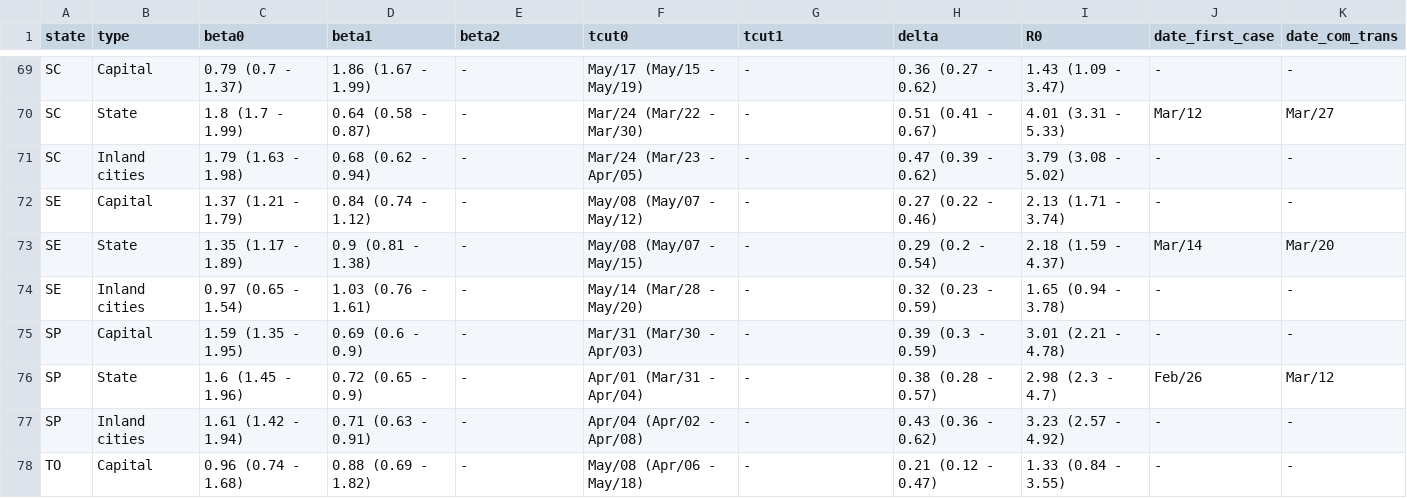
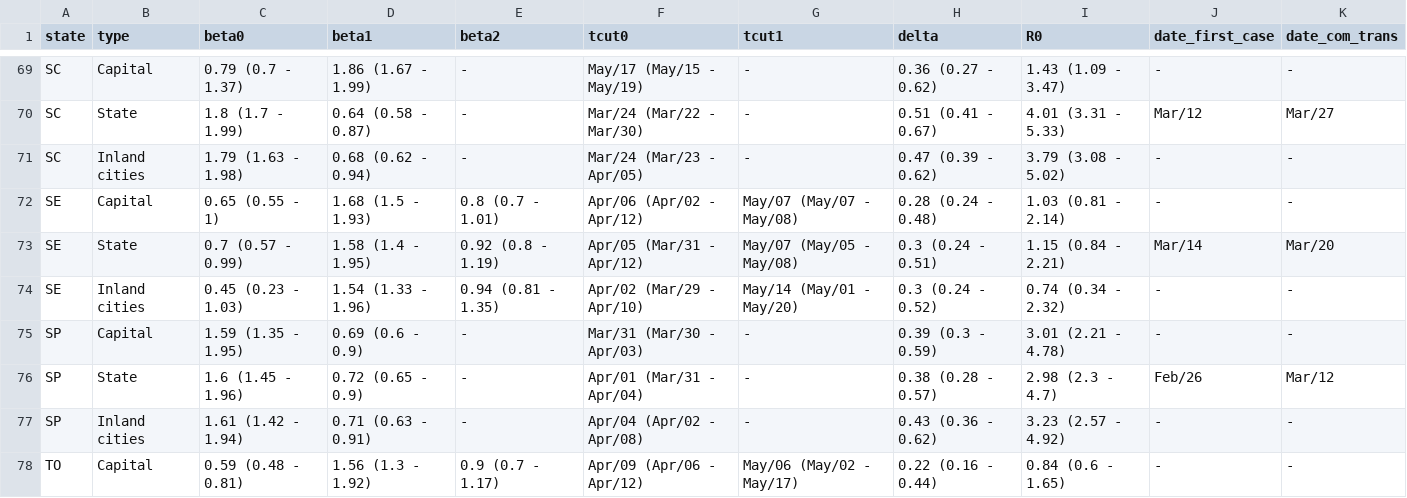
Before and after one commit to PAMepi/webViz, a CSV file: transmission_rate_app/data/info_tab.csv, drawn as a sheet; only a part is shown, gaps mark what is left out; the diff covers the shown part only.

```diff
--- a/transmission_rate_app/data/info_tab.csv
+++ b/transmission_rate_app/data/info_tab.csv
@@ -71,5 +71,5 @@ SC,State,1.8 (1.7 - 1.99),0.64 (0.58 - 0.87),-,Mar/24 (Mar/22 - Mar/30),-,0.51 (
 SC,Inland cities,1.79 (1.63 - 1.98),0.68 (0.62 - 0.94),-,Mar/24 (Mar/23 - Apr/05),-,0.47 (0.39 - 0.62),3.79 (3.08 - 5.02),-,-
-SE,Capital,1.37 (1.21 - 1.79),0.84 (0.74 - 1.12),-,May/08 (May/07 - May/12),-,0.27 (0.22 - 0.46),2.13 (1.71 - 3.74),-,-
-SE,State,1.35 (1.17 - 1.89),0.9 (0.81 - 1.38),-,May/08 (May/07 - May/15),-,0.29 (0.2 - 0.54),2.18 (1.59 - 4.37),Mar/14,Mar/20
-SE,Inland cities,0.97 (0.65 - 1.54),1.03 (0.76 - 1.61),-,May/14 (Mar/28 - May/20),-,0.32 (0.23 - 0.59),1.65 (0.94 - 3.78),-,-
+SE,Capital,0.65 (0.55 - 1),1.68 (1.5 - 1.93),0.8 (0.7 - 1.01),Apr/06 (Apr/02 - Apr/12),May/07 (May/07 - May/08),0.28 (0.24 - 0.48),1.03 (0.81 - 2.14),-,-
+SE,State,0.7 (0.57 - 0.99),1.58 (1.4 - 1.95),0.92 (0.8 - 1.19),Apr/05 (Mar/31 - Apr/12),May/07 (May/05 - May/08),0.3 (0.24 - 0.51),1.15 (0.84 - 2.21),Mar/14,Mar/20
+SE,Inland cities,0.45 (0.23 - 1.03),1.54 (1.33 - 1.96),0.94 (0.81 - 1.35),Apr/02 (Mar/29 - Apr/10),May/14 (May/01 - May/20),0.3 (0.24 - 0.52),0.74 (0.34 - 2.32),-,-
 SP,Capital,1.59 (1.35 - 1.95),0.69 (0.6 - 0.9),-,Mar/31 (Mar/30 - Apr/03),-,0.39 (0.3 - 0.59),3.01 (2.21 - 4.78),-,-
@@ -77,2 +77,2 @@ SP,State,1.6 (1.45 - 1.96),0.72 (0.65 - 0.9),-,Apr/01 (Mar/31 - Apr/04),-,0.38 (
 SP,Inland cities,1.61 (1.42 - 1.94),0.71 (0.63 - 0.91),-,Apr/04 (Apr/02 - Apr/08),-,0.43 (0.36 - 0.62),3.23 (2.57 - 4.92),-,-
-TO,Capital,0.96 (0.74 - 1.68),0.88 (0.69 - 1.82),-,May/08 (Apr/06 - May/18),-,0.21 (0.12 - 0.47),1.33 (0.84 - 3.55),-,-
+TO,Capital,0.59 (0.48 - 0.81),1.56 (1.3 - 1.92),0.9 (0.7 - 1.17),Apr/09 (Apr/06 - Apr/12),May/06 (May/02 - May/17),0.22 (0.16 - 0.44),0.84 (0.6 - 1.65),-,-
```
Also changed, not shown: 14 edited cells elsewhere in this file, transmission_rate_app/data/rts/Rtcapital.csv, transmission_rate_app/data/rts/Rtestado.csv, 13 other files.
